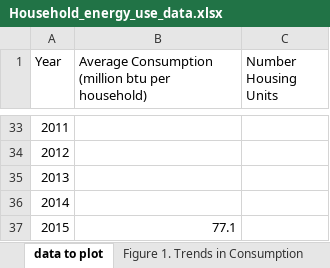
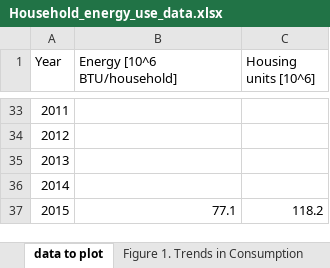
Before and after one commit to MatthewHeun/MCBook2021, an Excel workbook: chapters/ch07-Households/datasets/Household_energy_use_data.xlsx, sheet data to plot, drawn as a sheet; only a part is shown, gaps mark what is left out; values as stored, in another font and other column widths than the file's, no borders; the diff names each change by its address in the sheet, - before the commit and + after, or states it on an @@ line.

Commit message:
household energy use data

```diff
--- a/chapters/ch07-Households/datasets/Household_energy_use_data.xlsx (sheet data to plot)
+++ b/chapters/ch07-Households/datasets/Household_energy_use_data.xlsx (sheet data to plot)
-B1: Average Consumption (million btu per household)
+B1: Energy [10^6 BTU/household]
-C1: Number Housing Units
+C1: Housing units [10^6]
-C37 (Housing units [10^6]): (empty)
+C37 (Housing units [10^6]): 118.2
```
Also changed, not shown: other sheet tabs.
